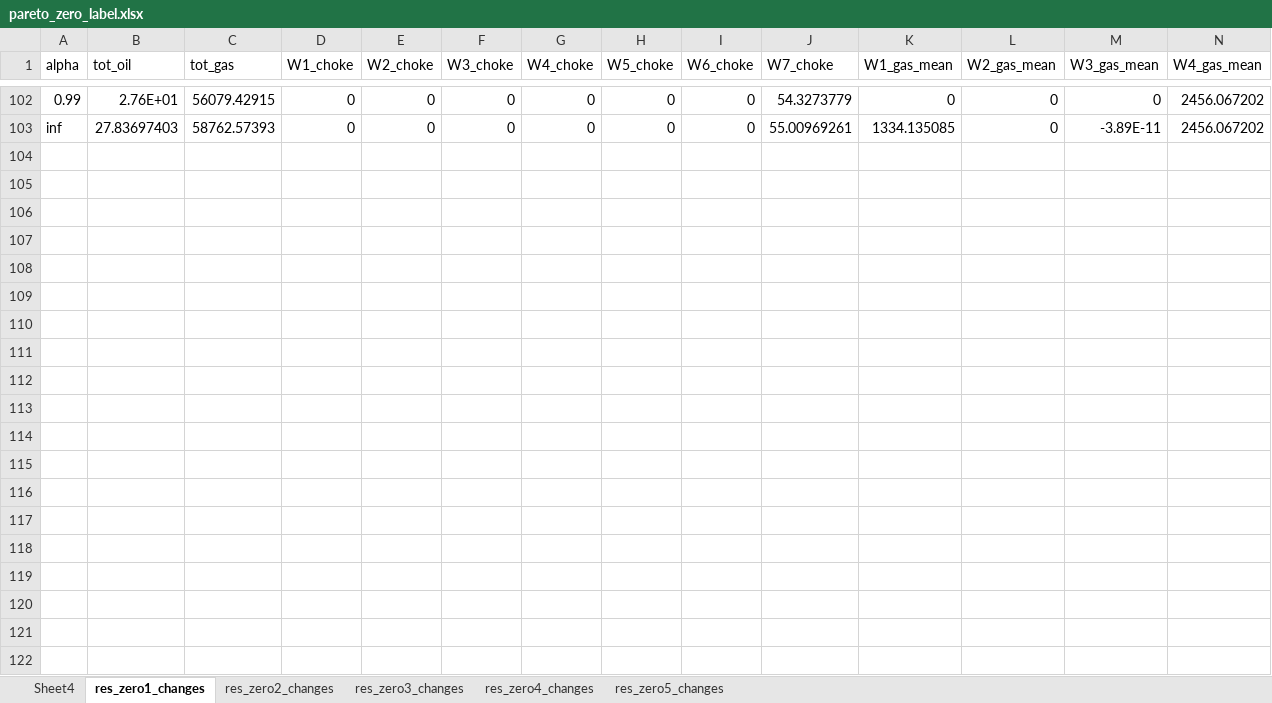
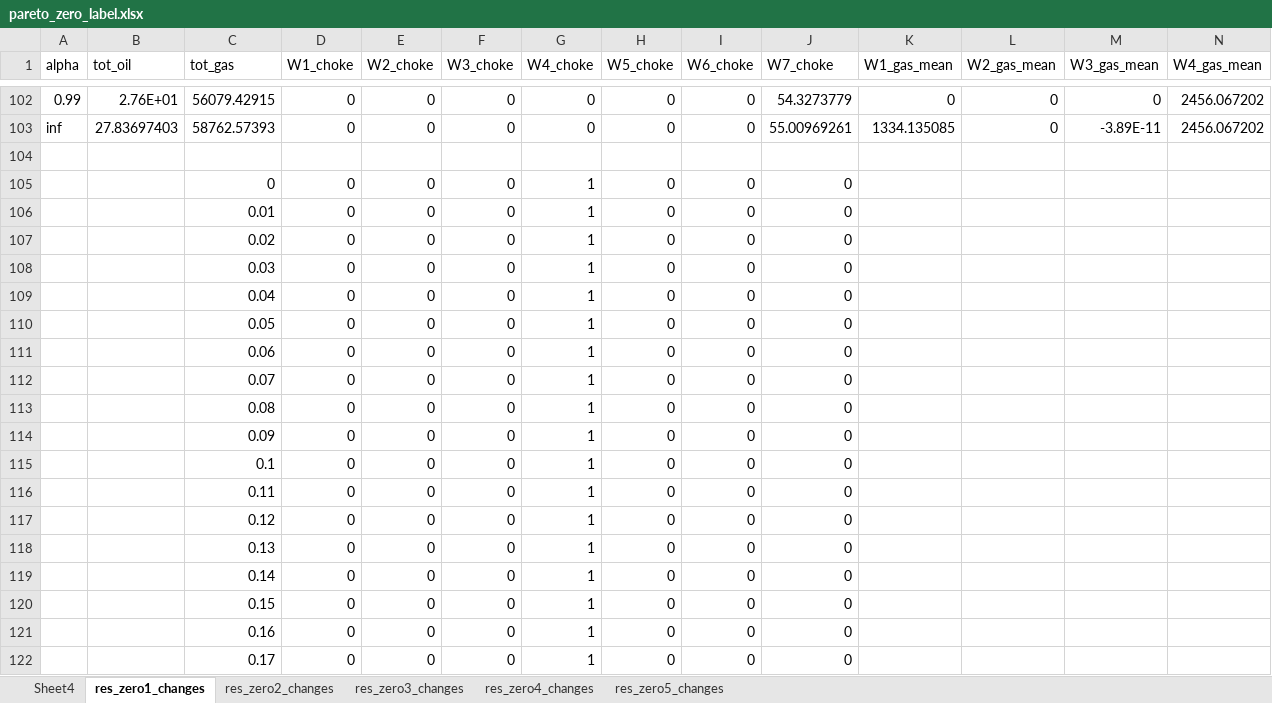
Before and after one commit to bendiw/OilOpt, an Excel workbook: results/mop/pareto_zero_label.xlsx, sheet res_zero1_changes, drawn as a sheet; only a part is shown, gaps mark what is left out; values as stored, in another font and other column widths than the file's, no borders; rows hold the shown columns only; the diff covers the shown part only; the diff names each change by its address in the sheet, - before the commit and + after, or states it on an @@ line.

```diff
--- a/results/mop/pareto_zero_label.xlsx (sheet res_zero1_changes)
+++ b/results/mop/pareto_zero_label.xlsx (sheet res_zero1_changes)
+row 104: (empty)
+row 105:  |  | 0 | 0 | 0 | 0 | 1 | 0 | 0 | 0
+row 106:  |  | 0.01 | 0 | 0 | 0 | 1 | 0 | 0 | 0
+row 107:  |  | 0.02 | 0 | 0 | 0 | 1 | 0 | 0 | 0
+row 108:  |  | 0.03 | 0 | 0 | 0 | 1 | 0 | 0 | 0
+row 109:  |  | 0.04 | 0 | 0 | 0 | 1 | 0 | 0 | 0
+row 110:  |  | 0.05 | 0 | 0 | 0 | 1 | 0 | 0 | 0
+row 111:  |  | 0.06 | 0 | 0 | 0 | 1 | 0 | 0 | 0
+row 112:  |  | 0.07 | 0 | 0 | 0 | 1 | 0 | 0 | 0
+row 113:  |  | 0.08 | 0 | 0 | 0 | 1 | 0 | 0 | 0
+row 114:  |  | 0.09 | 0 | 0 | 0 | 1 | 0 | 0 | 0
+row 115:  |  | 0.1 | 0 | 0 | 0 | 1 | 0 | 0 | 0
+row 116:  |  | 0.11 | 0 | 0 | 0 | 1 | 0 | 0 | 0
+row 117:  |  | 0.12 | 0 | 0 | 0 | 1 | 0 | 0 | 0
+row 118:  |  | 0.13 | 0 | 0 | 0 | 1 | 0 | 0 | 0
+row 119:  |  | 0.14 | 0 | 0 | 0 | 1 | 0 | 0 | 0
+row 120:  |  | 0.15 | 0 | 0 | 0 | 1 | 0 | 0 | 0
+row 121:  |  | 0.16 | 0 | 0 | 0 | 1 | 0 | 0 | 0
+row 122:  |  | 0.17 | 0 | 0 | 0 | 1 | 0 | 0 | 0
```
Also changed, not shown: 83 added rows elsewhere in this sheet, sheet res_zero5_changes, sheet res_zero2_changes, sheet res_zero3_changes, sheet res_zero4_changes, charts or pictures, results/mop/pareto_under_cap_label.xlsx, 31 other files.
